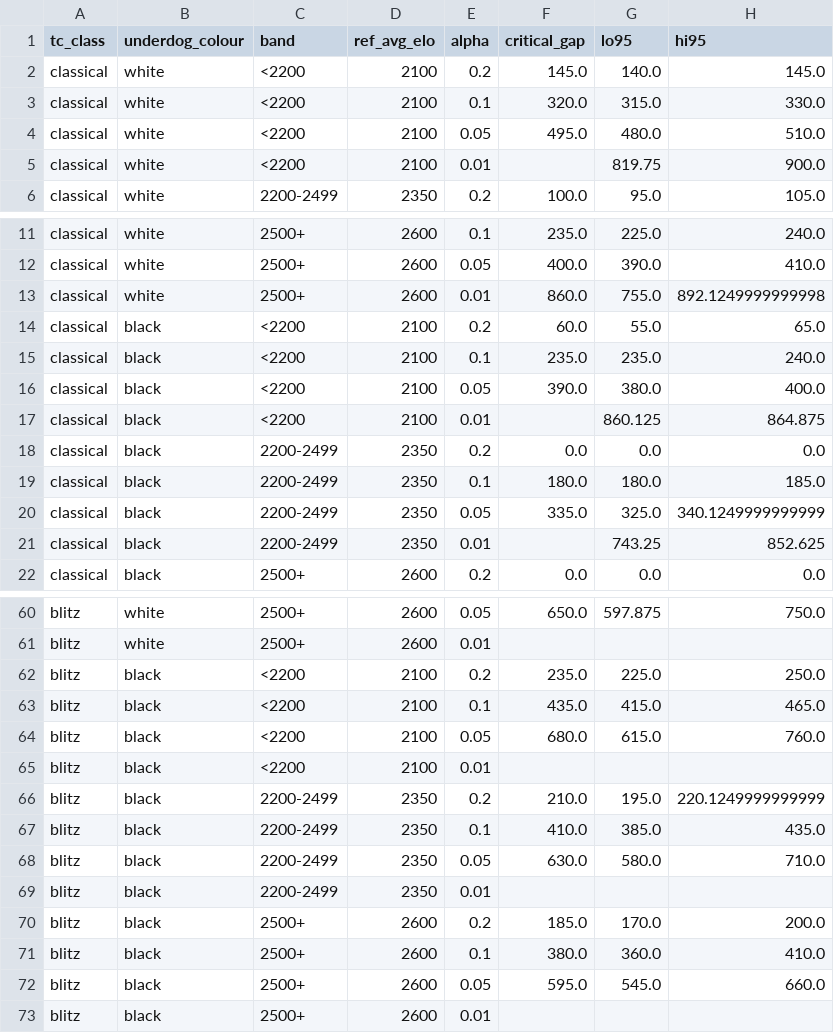
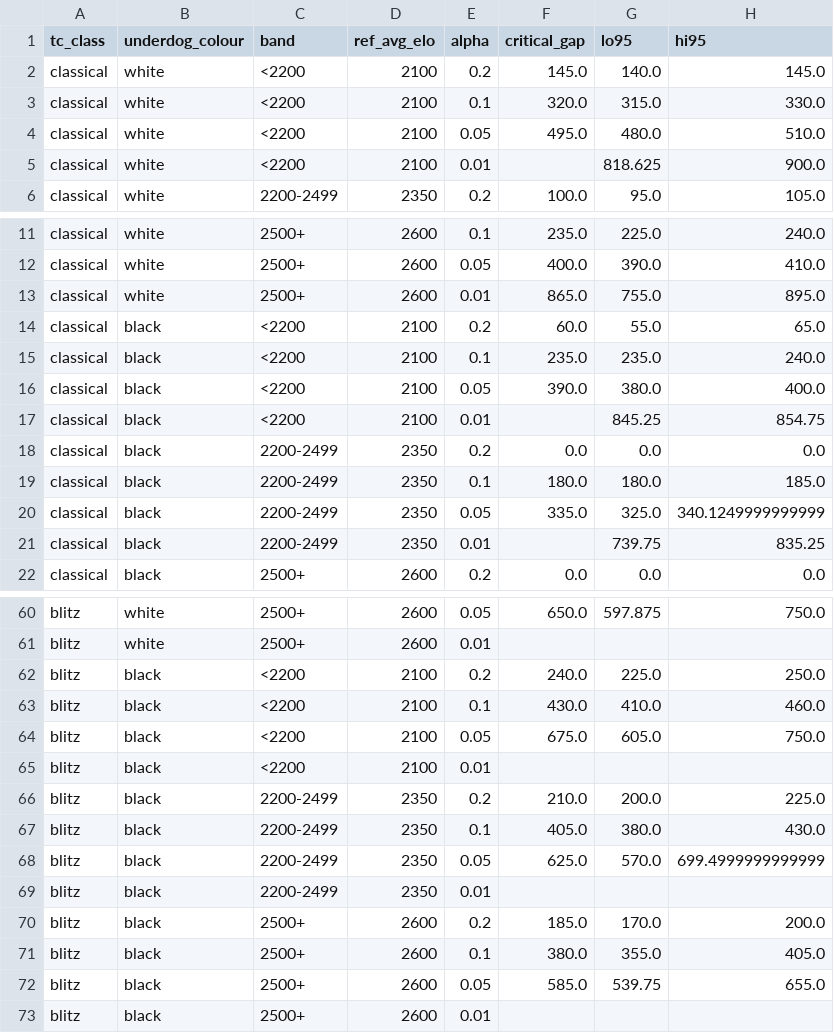
Before and after one commit to iitm-da25b031/chess-upsets, a CSV file: data/dashboard/critical_gap_empirical.csv, drawn as a sheet; only a part is shown, gaps mark what is left out; the diff covers the shown part only.

```diff
--- a/data/dashboard/critical_gap_empirical.csv
+++ b/data/dashboard/critical_gap_empirical.csv
@@ -4,3 +4,3 @@ classical,white,<2200,2100,0.1,320.0,315.0,330.0
 classical,white,<2200,2100,0.05,495.0,480.0,510.0
-classical,white,<2200,2100,0.01,,819.75,900.0
+classical,white,<2200,2100,0.01,,818.625,900.0
 classical,white,2200-2499,2350,0.2,100.0,95.0,105.0
@@ -12,3 +12,3 @@ classical,white,2500+,2600,0.1,235.0,225.0,240.0
 classical,white,2500+,2600,0.05,400.0,390.0,410.0
-classical,white,2500+,2600,0.01,860.0,755.0,892.1249999999998
+classical,white,2500+,2600,0.01,865.0,755.0,895.0
 classical,black,<2200,2100,0.2,60.0,55.0,65.0
@@ -16,3 +16,3 @@ classical,black,<2200,2100,0.1,235.0,235.0,240.0
 classical,black,<2200,2100,0.05,390.0,380.0,400.0
-classical,black,<2200,2100,0.01,,860.125,864.875
+classical,black,<2200,2100,0.01,,845.25,854.75
 classical,black,2200-2499,2350,0.2,0.0,0.0,0.0
@@ -20,3 +20,3 @@ classical,black,2200-2499,2350,0.1,180.0,180.0,185.0
 classical,black,2200-2499,2350,0.05,335.0,325.0,340.1249999999999
-classical,black,2200-2499,2350,0.01,,743.25,852.625
+classical,black,2200-2499,2350,0.01,,739.75,835.25
 classical,black,2500+,2600,0.2,0.0,0.0,0.0
@@ -61,13 +61,13 @@ blitz,white,2500+,2600,0.05,650.0,597.875,750.0
 blitz,white,2500+,2600,0.01,,,
-blitz,black,<2200,2100,0.2,235.0,225.0,250.0
-blitz,black,<2200,2100,0.1,435.0,415.0,465.0
-blitz,black,<2200,2100,0.05,680.0,615.0,760.0
+blitz,black,<2200,2100,0.2,240.0,225.0,250.0
+blitz,black,<2200,2100,0.1,430.0,410.0,460.0
+blitz,black,<2200,2100,0.05,675.0,605.0,750.0
 blitz,black,<2200,2100,0.01,,,
-blitz,black,2200-2499,2350,0.2,210.0,195.0,220.1249999999999
-blitz,black,2200-2499,2350,0.1,410.0,385.0,435.0
-blitz,black,2200-2499,2350,0.05,630.0,580.0,710.0
+blitz,black,2200-2499,2350,0.2,210.0,200.0,225.0
+blitz,black,2200-2499,2350,0.1,405.0,380.0,430.0
+blitz,black,2200-2499,2350,0.05,625.0,570.0,699.4999999999999
 blitz,black,2200-2499,2350,0.01,,,
 blitz,black,2500+,2600,0.2,185.0,170.0,200.0
-blitz,black,2500+,2600,0.1,380.0,360.0,410.0
-blitz,black,2500+,2600,0.05,595.0,545.0,660.0
+blitz,black,2500+,2600,0.1,380.0,355.0,405.0
+blitz,black,2500+,2600,0.05,585.0,539.75,655.0
 blitz,black,2500+,2600,0.01,,,
```
Also changed, not shown: 6 edited cells elsewhere in this file, data/dashboard/critical_gap_decisive.csv, data/dashboard/critical_gap_empirical_verified.csv, 22 other files.
